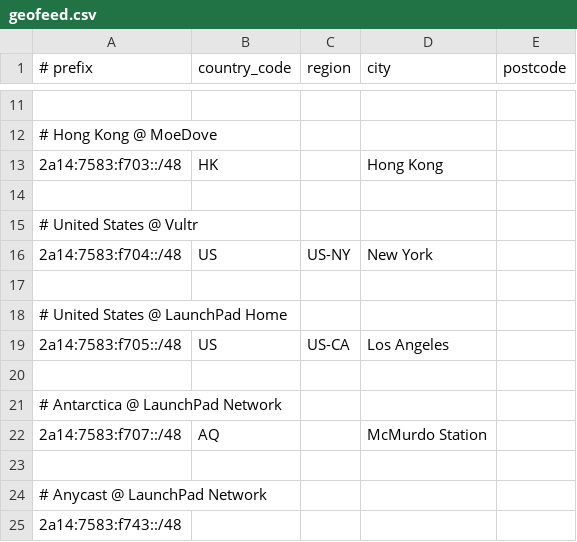
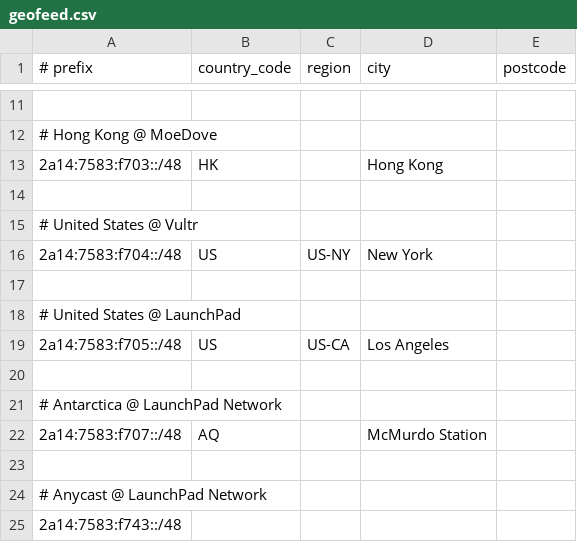
Before and after one commit to rdp-studio/geofeed, a CSV file: geofeed.csv, drawn as a sheet; only a part is shown, gaps mark what is left out.

Commit message:
Update geofeed.csv

```diff
--- a/geofeed.csv
+++ b/geofeed.csv
@@ -17,3 +17,3 @@
 
-# United States @ LaunchPad Home,,,,
+# United States @ LaunchPad,,,,
 2a14:7583:f705::/48,US,US-CA,Los Angeles,
```
